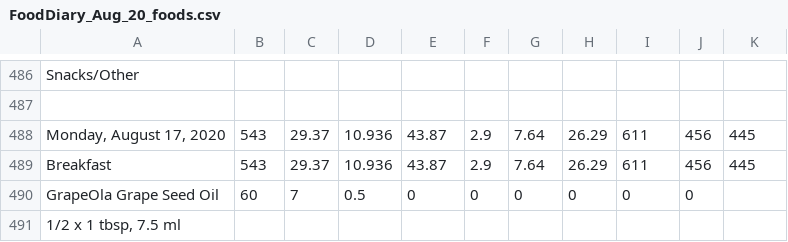
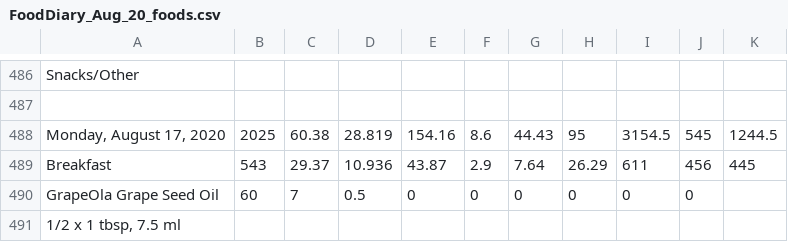
Before and after one commit to grf/d3-data, a CSV file: FoodDiary_Aug_20_foods.csv, drawn as a sheet; only a part is shown, gaps mark what is left out; removed rows and columns are numbered as before the commit, all else as after; the diff covers the shown part only; the diff names each change by its address in the sheet, - before the commit and + after, or states it on an @@ line.

Commit message:
update data

```diff
--- a/FoodDiary_Aug_20_foods.csv
+++ b/FoodDiary_Aug_20_foods.csv
-row 488: Monday, August 17, 2020 | 543 | 29.37 | 10.936 | 43.87 | 2.9 | 7.64 | 26.29 | 611 | 456 | 445
+row 488: Monday, August 17, 2020 | 2025 | 60.38 | 28.819 | 154.16 | 8.6 | 44.43 | 95 | 3154.5 | 545 | 1244.5
```
Also changed, not shown: 20 added rows, 4 removed rows and 2 edited cells elsewhere in this file, weight-and-nutrients.csv, weight.csv.
